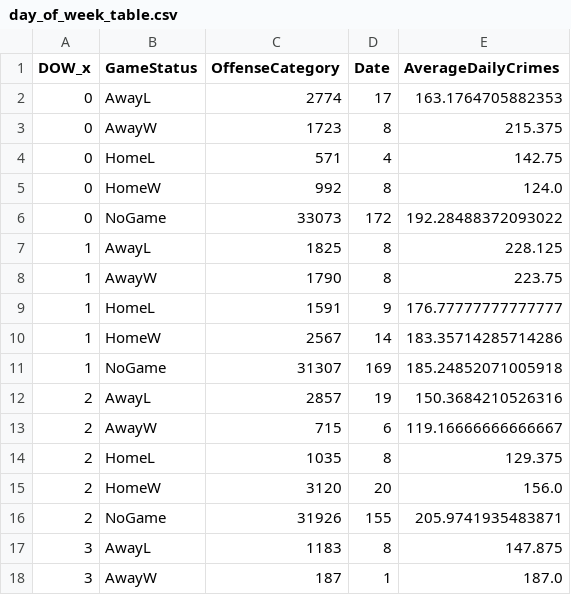
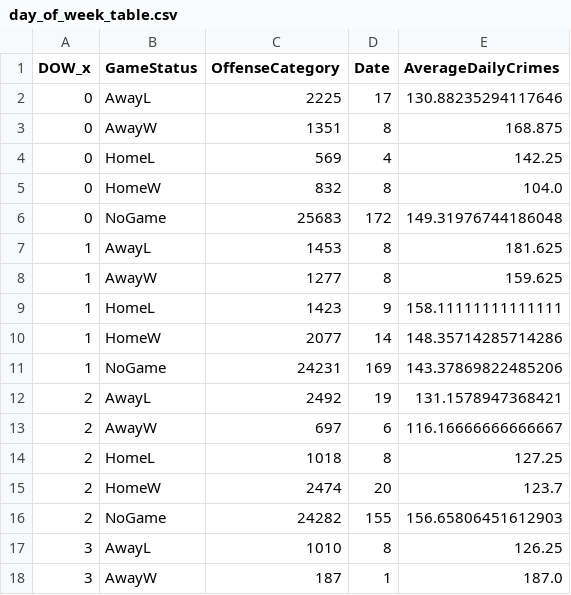
Before and after one commit to shaymusmc/Crime_TrailBlazers, a CSV file: Output/day_of_week_table.csv, drawn as a sheet; only a part is shown; the diff covers the shown part only.

```diff
--- a/Output/day_of_week_table.csv
+++ b/Output/day_of_week_table.csv
@@ -1,18 +1,18 @@
 DOW_x,GameStatus,OffenseCategory,Date,AverageDailyCrimes
-0,AwayL,2774,17,163.1764705882353
-0,AwayW,1723,8,215.375
-0,HomeL,571,4,142.75
-0,HomeW,992,8,124.0
-0,NoGame,33073,172,192.28488372093022
-1,AwayL,1825,8,228.125
-1,AwayW,1790,8,223.75
-1,HomeL,1591,9,176.77777777777777
-1,HomeW,2567,14,183.35714285714286
-1,NoGame,31307,169,185.24852071005918
-2,AwayL,2857,19,150.3684210526316
-2,AwayW,715,6,119.16666666666667
-2,HomeL,1035,8,129.375
-2,HomeW,3120,20,156.0
-2,NoGame,31926,155,205.9741935483871
-3,AwayL,1183,8,147.875
+0,AwayL,2225,17,130.88235294117646
+0,AwayW,1351,8,168.875
+0,HomeL,569,4,142.25
+0,HomeW,832,8,104.0
+0,NoGame,25683,172,149.31976744186048
+1,AwayL,1453,8,181.625
+1,AwayW,1277,8,159.625
+1,HomeL,1423,9,158.11111111111111
+1,HomeW,2077,14,148.35714285714286
+1,NoGame,24231,169,143.37869822485206
+2,AwayL,2492,19,131.1578947368421
+2,AwayW,697,6,116.16666666666667
+2,HomeL,1018,8,127.25
+2,HomeW,2474,20,123.7
+2,NoGame,24282,155,156.65806451612903
+3,AwayL,1010,8,126.25
 3,AwayW,187,1,187.0
```
Also changed, not shown: 36 edited cells elsewhere in this file, Output/game_status_table.csv, Output/gameday_table.csv, 6 other files.
